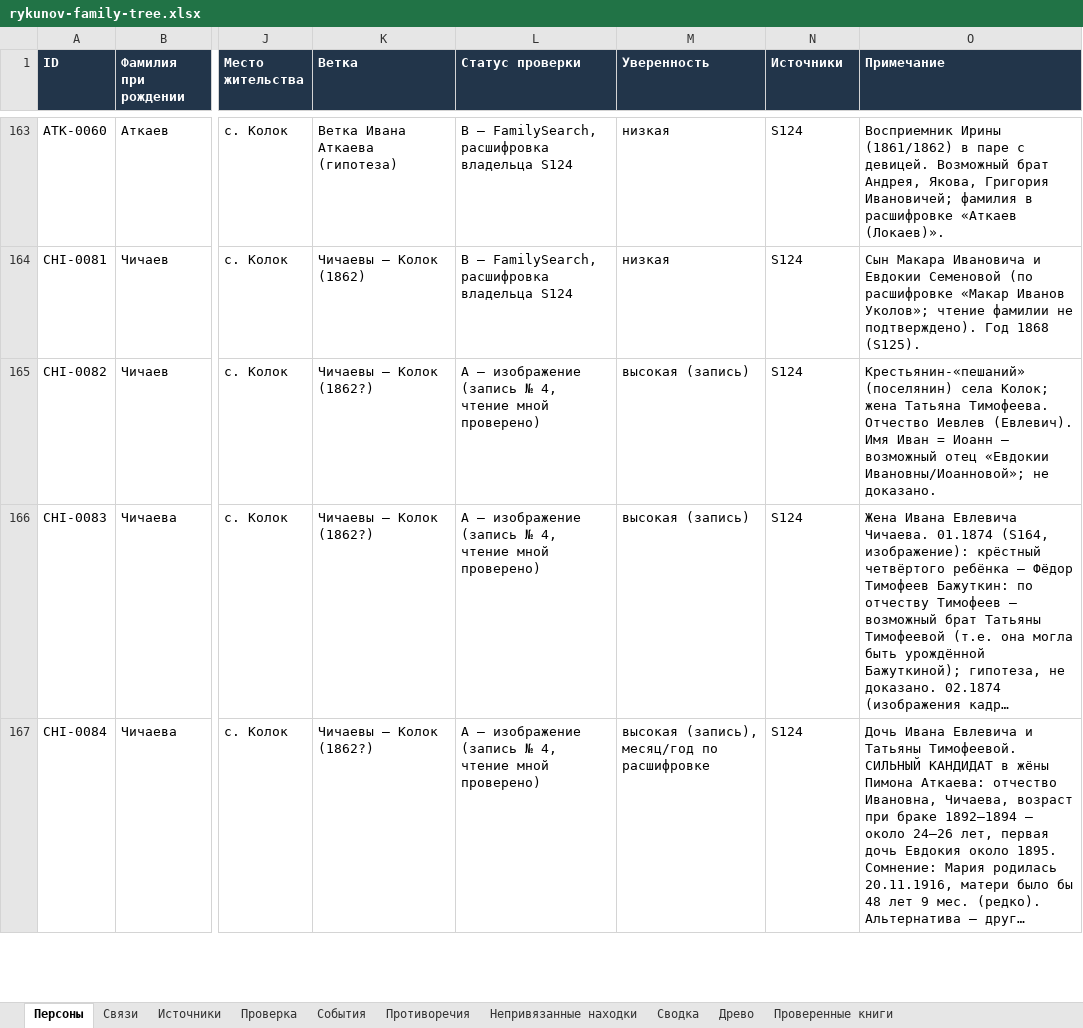
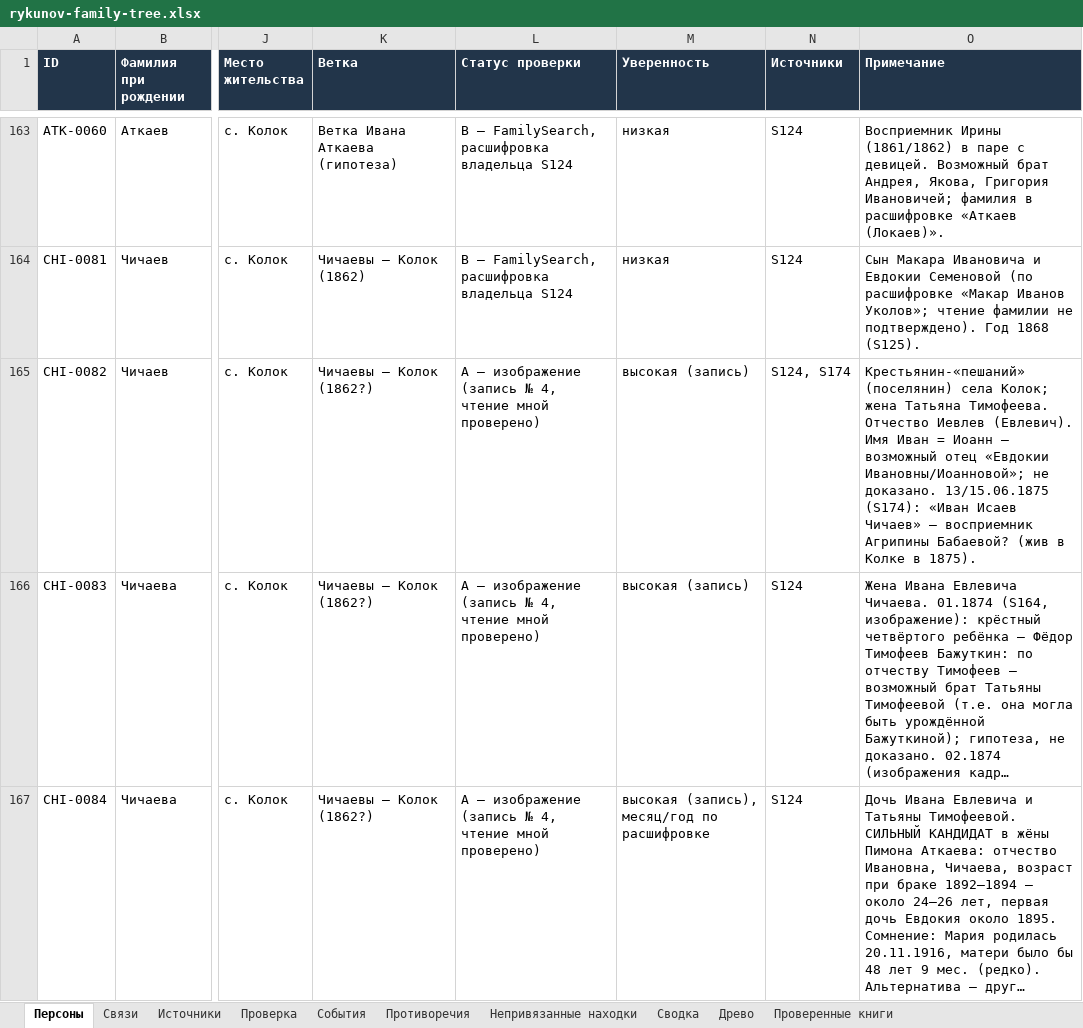
Before and after one commit to kilevoy/rykunov-family-tree, an Excel workbook: data/rykunov-family-tree.xlsx, sheet Персоны, drawn as a sheet; only a part is shown, gaps mark what is left out; long unchanged cells end in …; values as stored, in another font and other column widths than the file's, no borders; the diff names each change by its address in the sheet, - before the commit and + after, or states it on an @@ line.

```diff
--- a/data/rykunov-family-tree.xlsx (sheet Персоны)
+++ b/data/rykunov-family-tree.xlsx (sheet Персоны)
-N165 (Источники): S124
+N165 (Источники): S124, S174
-O165 (Примечание): …не доказано.
+O165 (Примечание): …не доказано. 13/15.06.1875 (S174): «Иван Исаев Чичаев» — восприемник Агрипины Бабаевой? (жив в Колке в 1875).
```
Also changed, not shown: sheet Проверенные книги, sheet Источники, sheet Противоречия.
